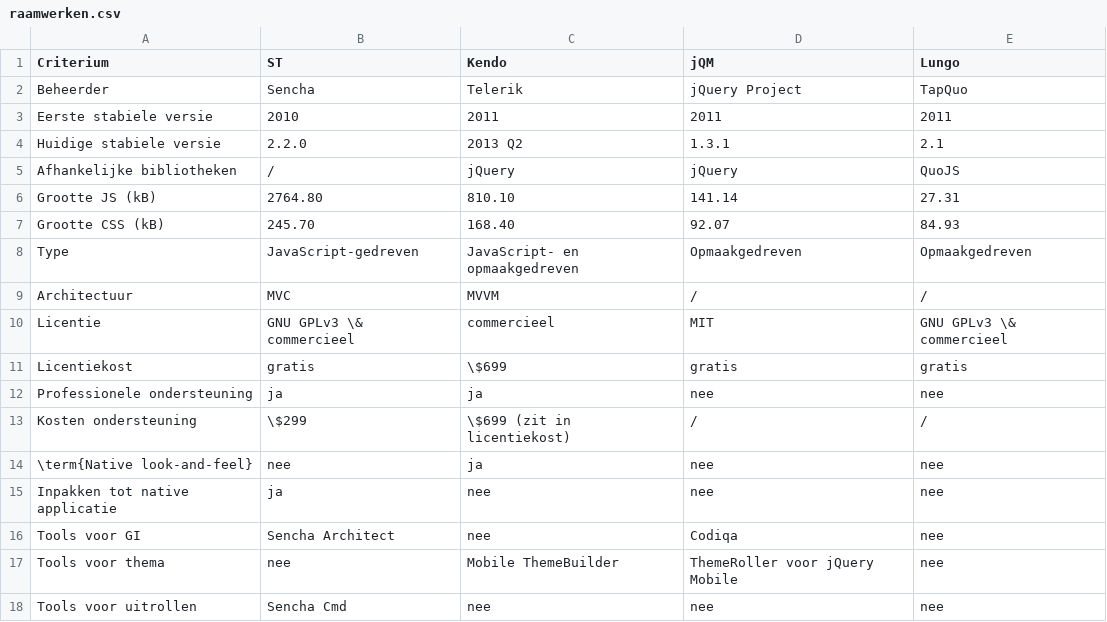
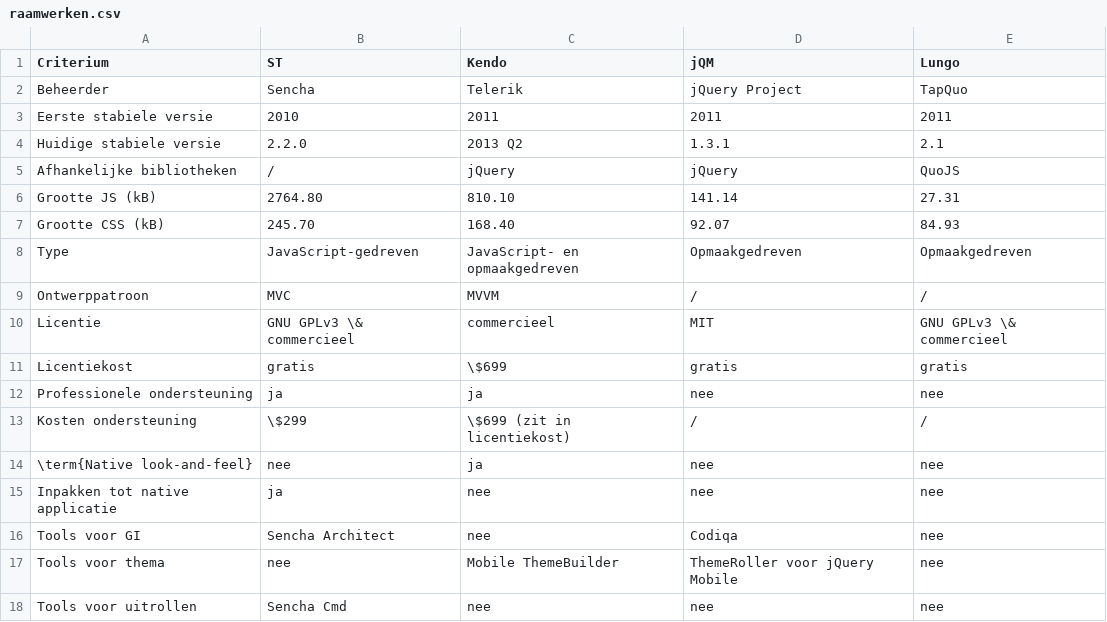
Before and after one commit to sandervanloock/HTMobieL, a CSV file: Masterproef/tabellen/raamwerken.csv, drawn as a sheet.

Commit message:
todos wegwerken (ontwerppatroon

```diff
--- a/Masterproef/tabellen/raamwerken.csv
+++ b/Masterproef/tabellen/raamwerken.csv
@@ -8,3 +8,3 @@ Grootte CSS (kB),245.70,168.40,92.07,84.93
 Type,JavaScript-gedreven,JavaScript- en opmaakgedreven,Opmaakgedreven,Opmaakgedreven
-Architectuur,MVC,MVVM,/,/
+Ontwerppatroon,MVC,MVVM,/,/
 Licentie,GNU GPLv3 \& commercieel,commercieel,MIT,GNU GPLv3 \& commercieel
```
Also changed, not shown: 11 other files.
